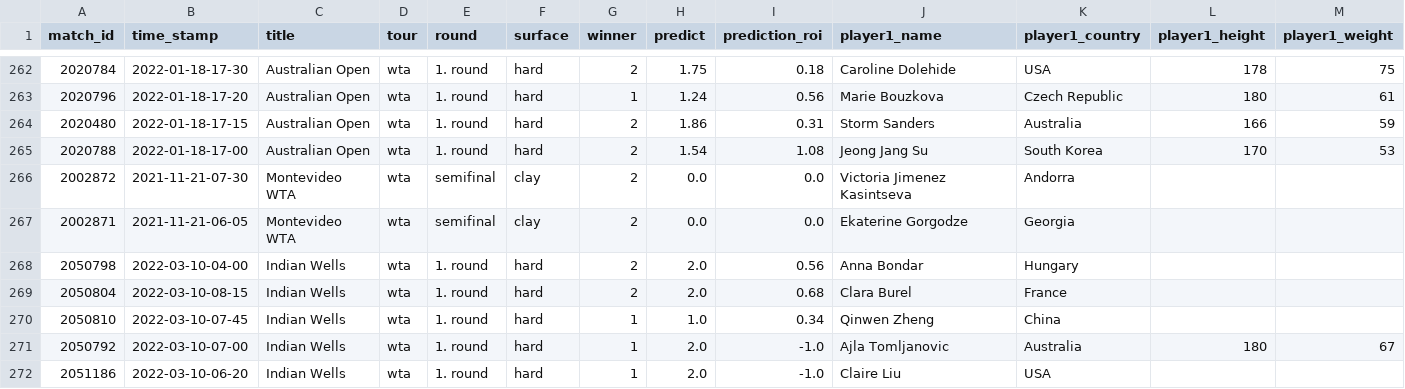
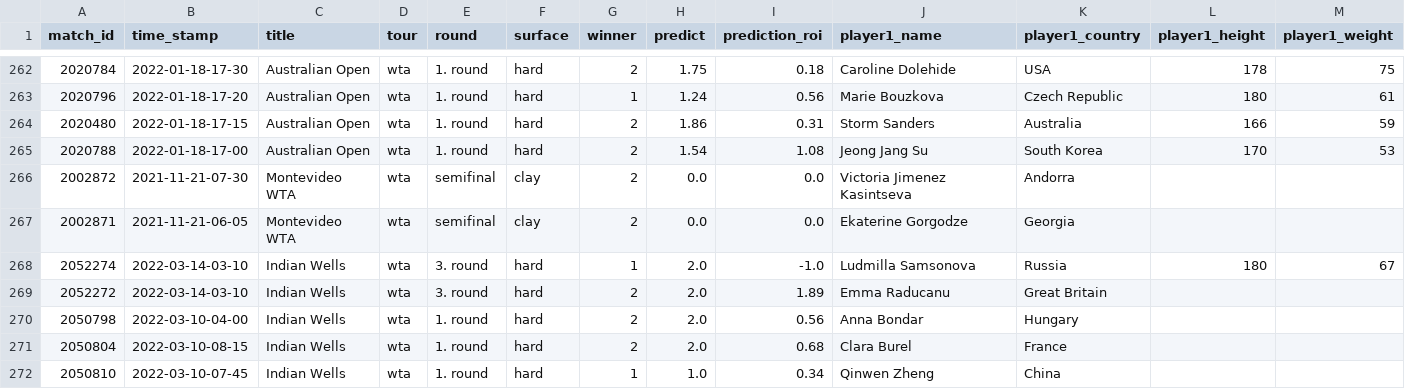
Before and after one commit to ebijun1007/tennis_major_tour_scraper, a CSV file: wta.csv, drawn as a sheet; only a part is shown, gaps mark what is left out; the shorter side is filled out with more unchanged rows; rows hold the shown columns only; the diff names each change by its address in the sheet, - before the commit and + after, or states it on an @@ line.

```diff
--- a/wta.csv
+++ b/wta.csv
+row 268: 2052274 | 2022-03-14-03-10 | Indian Wells | wta | 3. round | hard | 1 | 2.0 | -1.0 | Ludmilla Samsonova | Russia | 180 | 67
+row 269: 2052272 | 2022-03-14-03-10 | Indian Wells | wta | 3. round | hard | 2 | 2.0 | 1.89 | Emma Raducanu | Great Britain
```
Also changed, not shown: atp.csv, data/next_48_hours_match.csv, 3 other files.
